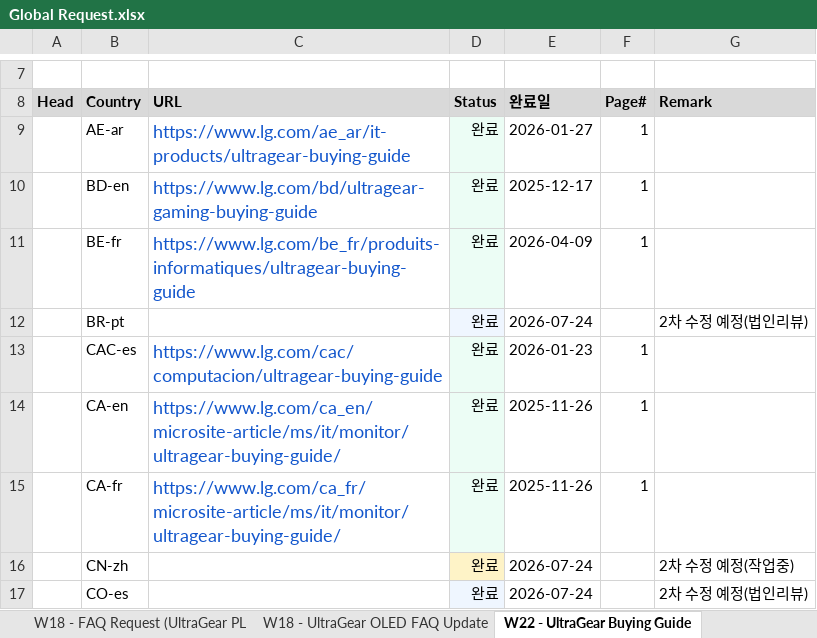
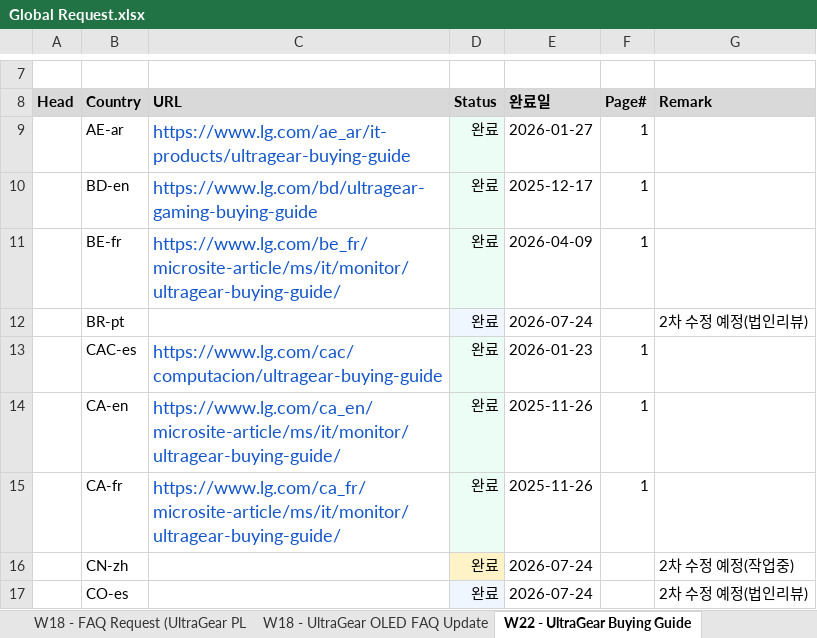
Before and after one commit to towdew/hs-dashboard, an Excel workbook: it/Global Request.xlsx, sheet W22 - UltraGear Buying Guide, drawn as a sheet; only a part is shown, gaps mark what is left out; values as stored, in another font and other column widths than the file's, no borders; the diff names each change by its address in the sheet, - before the commit and + after, or states it on an @@ line.

```diff
--- a/it/Global Request.xlsx (sheet W22 - UltraGear Buying Guide)
+++ b/it/Global Request.xlsx (sheet W22 - UltraGear Buying Guide)
-C11 (URL): https://www.lg.com/be_fr/produits-informatiques/ultragear-buying-guide
+C11 (URL): https://www.lg.com/be_fr/microsite-article/ms/it/monitor/ultragear-buying-guide/
```
Also changed, not shown: sheet W41 - UltraGear Buying Guide 2차.
